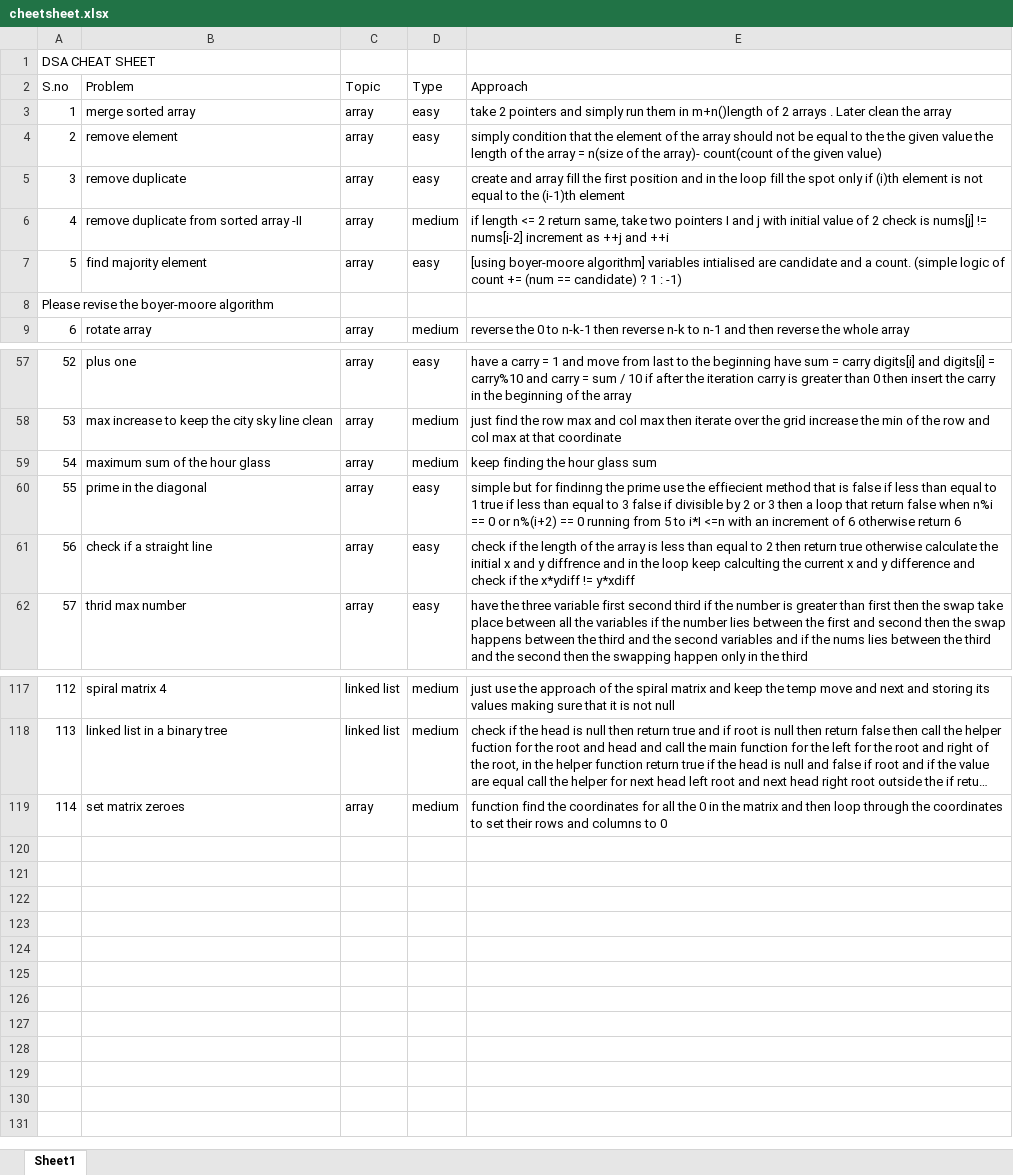
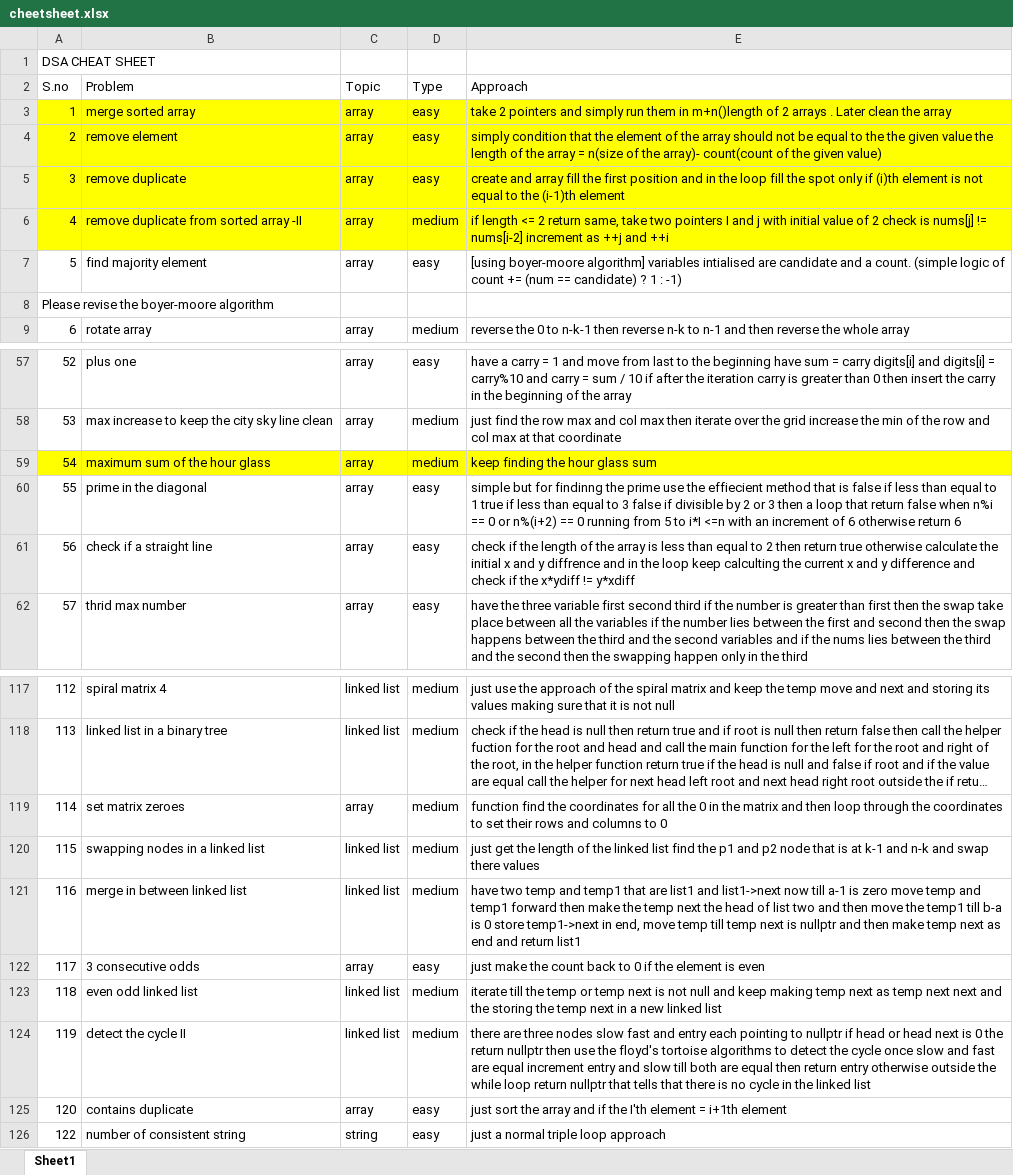
Before and after one commit to JaiBhalla03/dsa, an Excel workbook: cheetsheet.xlsx, sheet Sheet1, drawn as a sheet; only a part is shown, gaps mark what is left out; long unchanged cells end in …; values as stored, in another font and other column widths than the file's, no borders; the diff covers the shown part only; the diff names each change by its address in the sheet, - before the commit and + after, or states it on an @@ line.

```diff
--- a/cheetsheet.xlsx (sheet Sheet1)
+++ b/cheetsheet.xlsx (sheet Sheet1)
-A3:E6 fill: none
+A3:E6 fill: #FFFF00
-A59:E59 fill: none
+A59:E59 fill: #FFFF00
+row 120: 115 | swapping nodes in a linked list | linked list | medium | just get the length of the linked list find the p1 and p2 node that is at k-1 and n-k and swap there values
+row 121: 116 | merge in between linked list | linked list | medium | have two temp and temp1 that are list1 and list1->next now till a-1 is zero move temp and temp1 forward then make the temp next the head of list two and then move the temp1 till b-a is 0 store temp1->next in end, move temp till temp next is nullptr and then make temp next as end and return list1
+row 122: 117 | 3 consecutive odds | array | easy | just make the count back to 0 if the element is even
+row 123: 118 | even odd linked list | linked list | medium | iterate till the temp or temp next is not null and keep making temp next as temp next next and the storing the temp next in a new linked list
+row 124: 119 | detect the cycle II | linked list | medium | there are three nodes slow fast and entry each pointing to nullptr if head or head next is 0 the return nullptr then use the floyd's tortoise algorithms to detect the cycle once slow and fast are equal increment entry and slow till both are equal then return entry otherwise outside the while loop return nullptr that tells that there is no cycle in the linked list
+row 125: 120 | contains duplicate | array | easy | just sort the array and if the I'th element = i+1th element
+row 126: 122 | number of consistent string | string | easy | just a normal triple loop approach
```
Also changed, not shown: cell formats elsewhere in this sheet, 9 other files.
